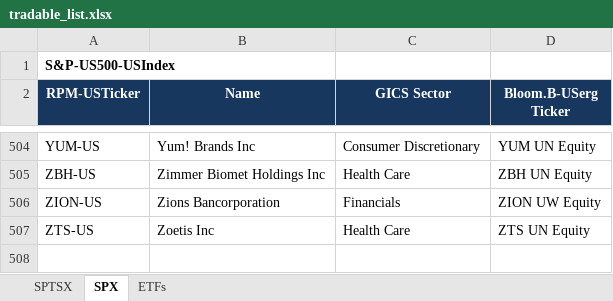
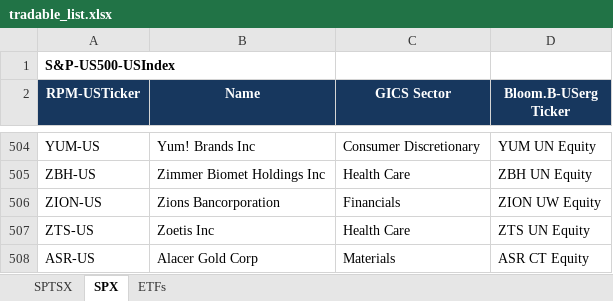
Before and after one commit to tianyipan123/RPMC_analysis, an Excel workbook: tradable_list.xlsx, sheet SPX, drawn as a sheet; only a part is shown, gaps mark what is left out; values as stored, in another font and other column widths than the file's, no borders; the diff names each change by its address in the sheet, - before the commit and + after, or states it on an @@ line.

Commit message:
Update tradable_list.xlsx

```diff
--- a/tradable_list.xlsx (sheet SPX)
+++ b/tradable_list.xlsx (sheet SPX)
+row 508: ASR-US | Alacer Gold Corp | Materials | ASR CT Equity
```
Also changed, not shown: sheet SPTSX.
